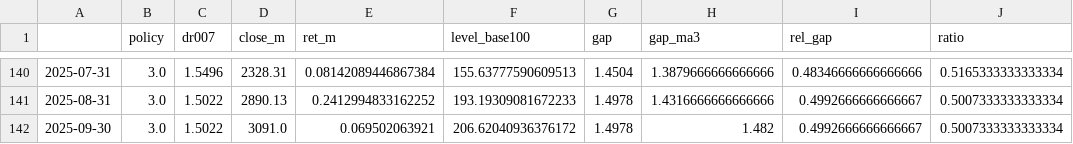
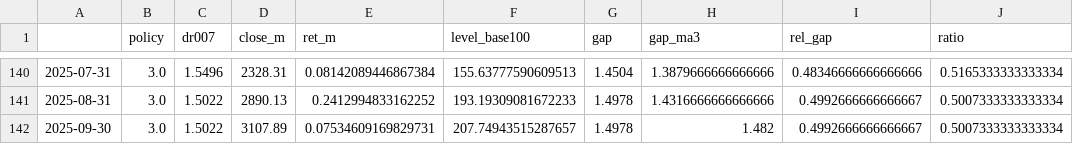
Before and after one commit to hooklucky-del/gap-daily-charts, a CSV file: charts/gap_chinext_monthly_panel.csv, drawn as a sheet; only a part is shown, gaps mark what is left out.

```diff
--- a/charts/gap_chinext_monthly_panel.csv
+++ b/charts/gap_chinext_monthly_panel.csv
@@ -141,2 +141,2 @@
 2025-08-31,3.0,1.5022,2890.13,0.2412994833162252,193.19309081672233,1.4978,1.4316666666666666,0.4992666666666667,0.5007333333333334
-2025-09-30,3.0,1.5022,3091.0,0.069502063921,206.62040936376172,1.4978,1.482,0.4992666666666667,0.5007333333333334
+2025-09-30,3.0,1.5022,3107.89,0.07534609169829731,207.74943515287657,1.4978,1.482,0.4992666666666667,0.5007333333333334
```
Also changed, not shown: charts/factor_corr_table.csv, 8 other files.
